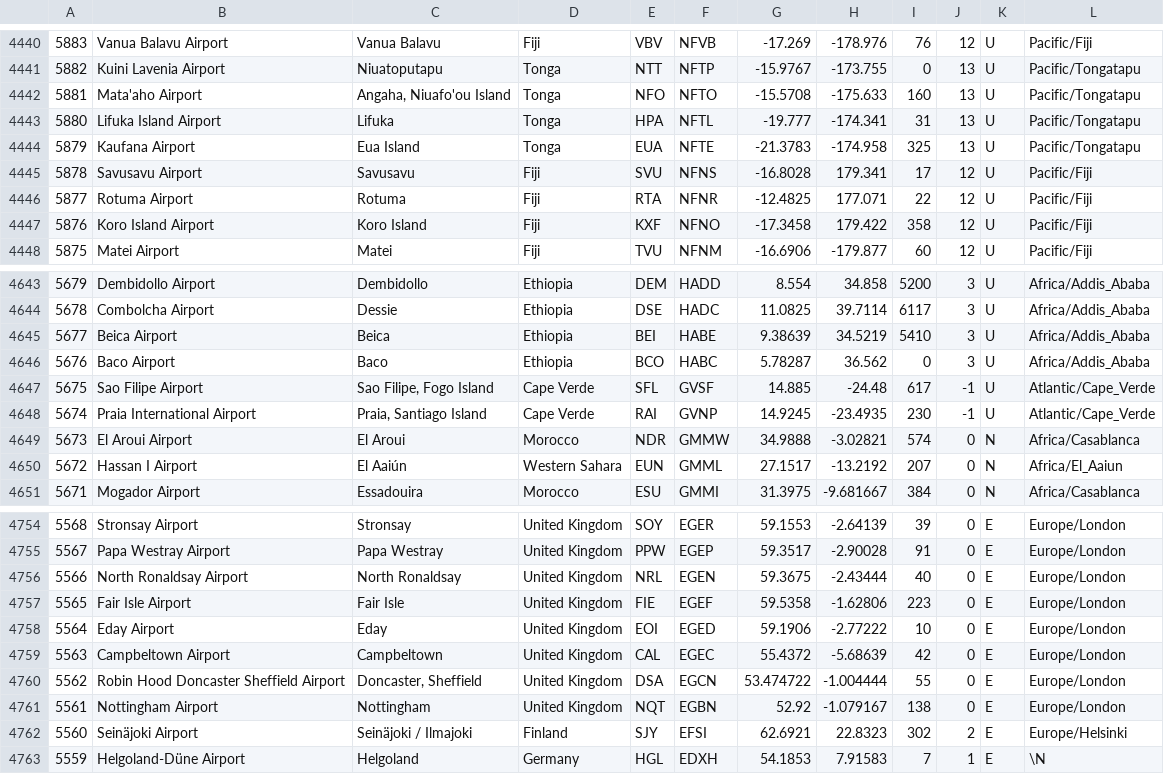
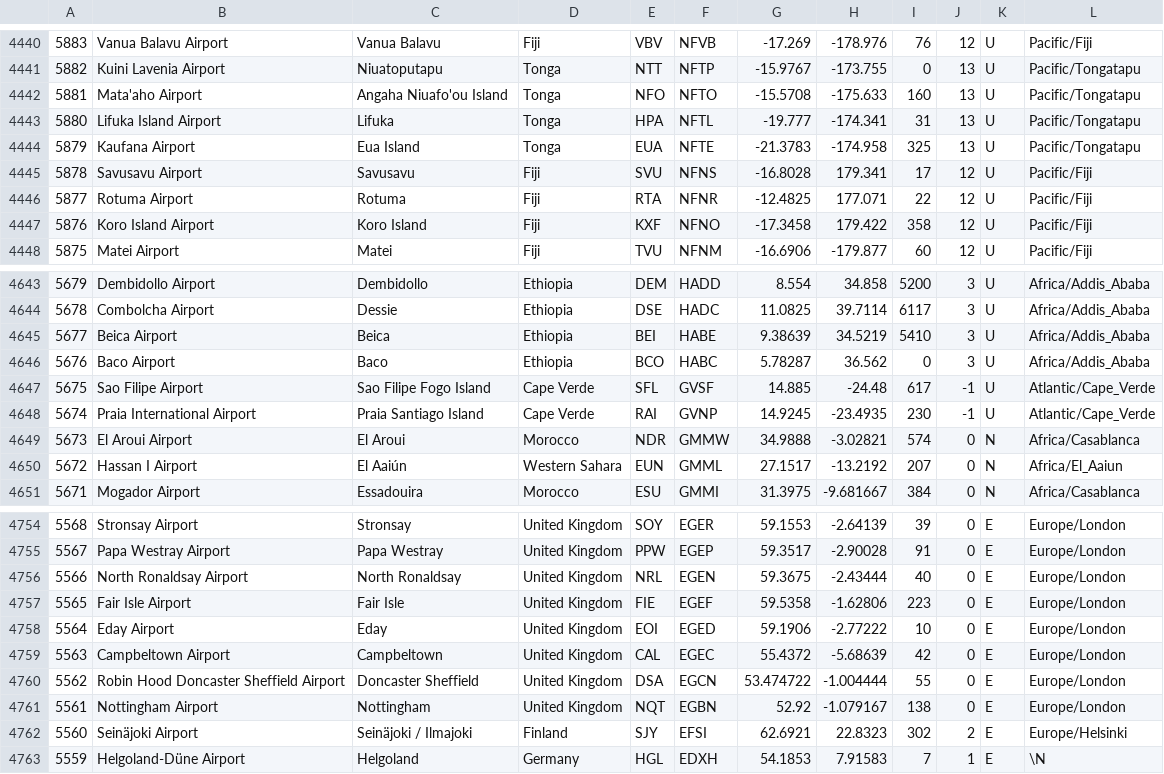
Before and after one commit to ievgeniim/java, a CSV file: Coursera/Capstone/resources/airports.csv, drawn as a sheet; only a part is shown, gaps mark what is left out.

Commit message:
Implemented all required Object Classes (Airports, Airlines and Routes). Create basic functionality for Airflow map. Currenty on the stage of debugging egonet as there is some bug there.

```diff
--- a/Coursera/Capstone/resources/airports.csv
+++ b/Coursera/Capstone/resources/airports.csv
@@ -4441,3 +4441,3 @@
 5882,"Kuini Lavenia Airport","Niuatoputapu","Tonga","NTT","NFTP",-15.9767,-173.755,0,13,"U","Pacific/Tongatapu"
-5881,"Mata'aho Airport","Angaha, Niuafo'ou Island","Tonga","NFO","NFTO",-15.5708,-175.633,160,13,"U","Pacific/Tongatapu"
+5881,"Mata'aho Airport","Angaha Niuafo'ou Island","Tonga","NFO","NFTO",-15.5708,-175.633,160,13,"U","Pacific/Tongatapu"
 5880,"Lifuka Island Airport","Lifuka","Tonga","HPA","NFTL",-19.777,-174.341,31,13,"U","Pacific/Tongatapu"
@@ -4646,4 +4646,4 @@
 5676,"Baco Airport","Baco","Ethiopia","BCO","HABC",5.78287,36.562,0,3,"U","Africa/Addis_Ababa"
-5675,"Sao Filipe Airport","Sao Filipe, Fogo Island","Cape Verde","SFL","GVSF",14.885,-24.48,617,-1,"U","Atlantic/Cape_Verde"
-5674,"Praia International Airport","Praia, Santiago Island","Cape Verde","RAI","GVNP",14.9245,-23.4935,230,-1,"U","Atlantic/Cape_Verde"
+5675,"Sao Filipe Airport","Sao Filipe Fogo Island","Cape Verde","SFL","GVSF",14.885,-24.48,617,-1,"U","Atlantic/Cape_Verde"
+5674,"Praia International Airport","Praia Santiago Island","Cape Verde","RAI","GVNP",14.9245,-23.4935,230,-1,"U","Atlantic/Cape_Verde"
 5673,"El Aroui Airport","El Aroui","Morocco","NDR","GMMW",34.9888,-3.02821,574,0,"N","Africa/Casablanca"
@@ -4759,3 +4759,3 @@
 5563,"Campbeltown Airport","Campbeltown","United Kingdom","CAL","EGEC",55.4372,-5.68639,42,0,"E","Europe/London"
-5562,"Robin Hood Doncaster Sheffield Airport","Doncaster, Sheffield","United Kingdom","DSA","EGCN",53.474722,-1.004444,55,0,"E","Europe/London"
+5562,"Robin Hood Doncaster Sheffield Airport","Doncaster Sheffield","United Kingdom","DSA","EGCN",53.474722,-1.004444,55,0,"E","Europe/London"
 5561,"Nottingham Airport","Nottingham","United Kingdom","NQT","EGBN",52.92,-1.079167,138,0,"E","Europe/London"
```
Also changed, not shown: Coursera/out/production/Capstone/airports.csv, 16 other files.
